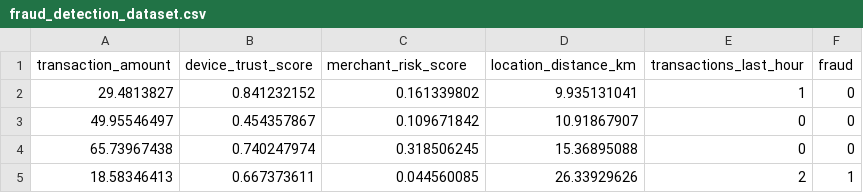
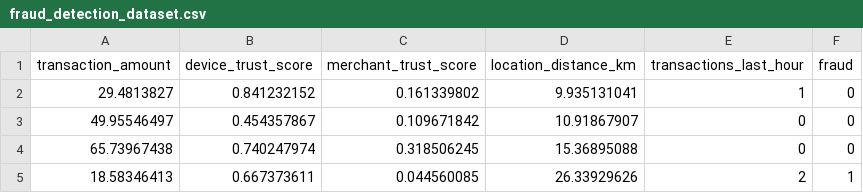
Before and after one commit to asmitaece88/quantum_codes, a CSV file: Hybrid_classification/fraud_detection_dataset.csv, drawn as a sheet; only a part is shown.

Commit message:
fix: align merchant trust feature and project dependencies

```diff
--- a/Hybrid_classification/fraud_detection_dataset.csv
+++ b/Hybrid_classification/fraud_detection_dataset.csv
@@ -1,2 +1,2 @@
-transaction_amount,device_trust_score,merchant_risk_score,location_distance_km,transactions_last_hour,fraud
+transaction_amount,device_trust_score,merchant_trust_score,location_distance_km,transactions_last_hour,fraud
 29.4813827,0.841232152,0.161339802,9.935131041,1,0
```
Also changed, not shown: 2 other files.
